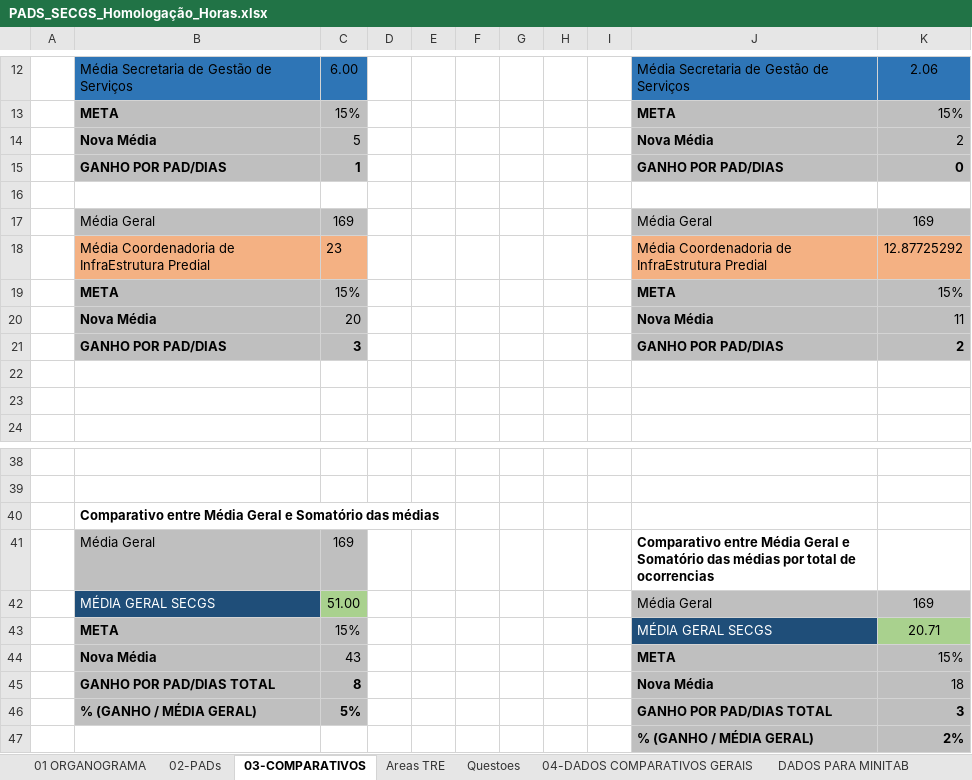
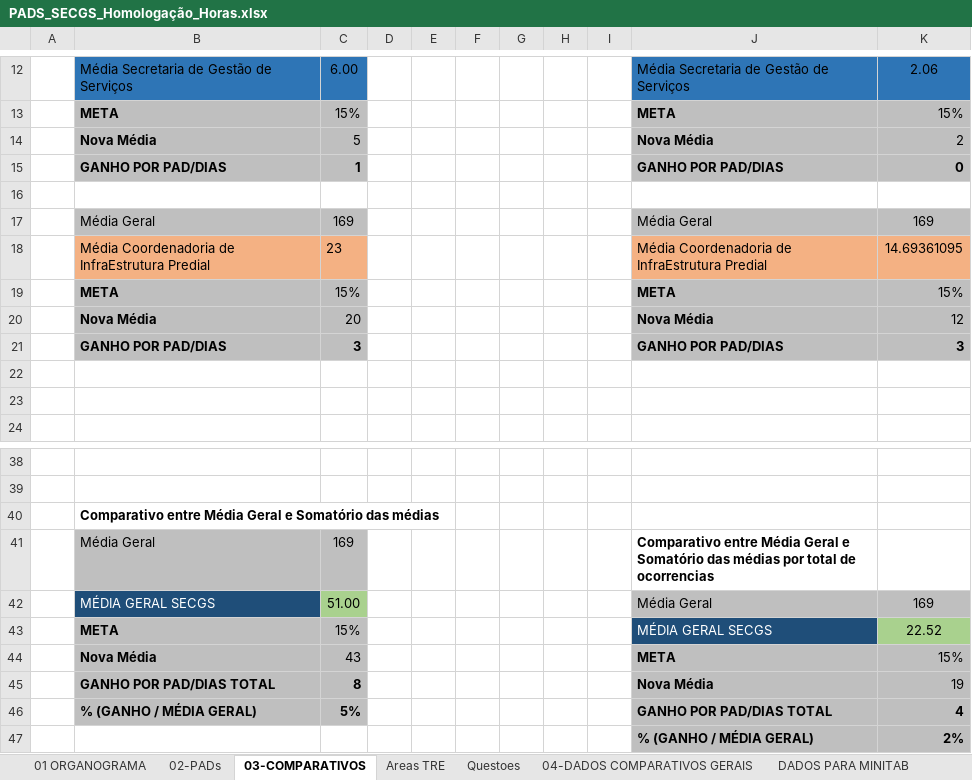
Before and after one commit to ruhansanabria/Puc_Lean2016, an Excel workbook: PADS_SECGS_Homologação_Horas.xlsx, sheet 03-COMPARATIVOS, drawn as a sheet; only a part is shown, gaps mark what is left out; values as stored, in another font and other column widths than the file's, no borders; charts and pictures not drawn; the diff names each change by its address in the sheet, - before the commit and + after, or states it on an @@ line.

```diff
--- a/PADS_SECGS_Homologação_Horas.xlsx (sheet 03-COMPARATIVOS)
+++ b/PADS_SECGS_Homologação_Horas.xlsx (sheet 03-COMPARATIVOS)
-K18: 12.87725292
+K18: 14.69361095
-K20: 11
+K20: 12
-K21: 2
+K21: 3
-K43: 20.71
+K43: 22.52
-K45: 18
+K45: 19
-K46: 3
+K46: 4
```
Also changed, not shown: sheet 02-PADs.
